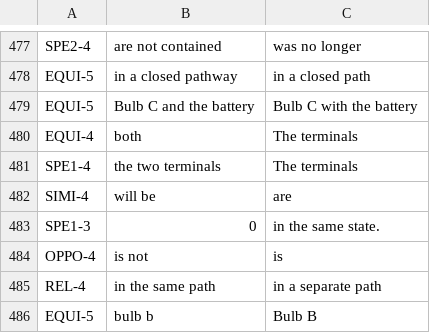
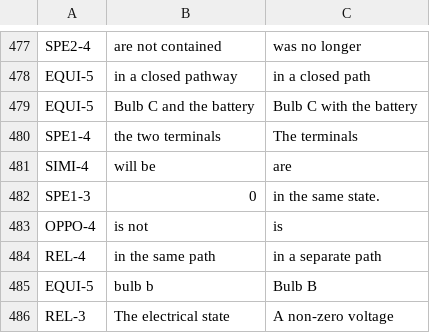
Before and after one commit to zihangdai/xlnet, a TSV file: ists/answers-students/test.tsv, drawn as a sheet; only a part is shown, gaps mark what is left out; the shorter side is filled out with more unchanged rows; the diff names each change by its address in the sheet, - before the commit and + after, or states it on an @@ line.

```diff
--- a/ists/answers-students/test.tsv
+++ b/ists/answers-students/test.tsv
-row 480: EQUI-4 | both | The terminals
```
Also changed, not shown: ists/answers-students/train.tsv, ists/headlines/test.tsv, 4 other files.
